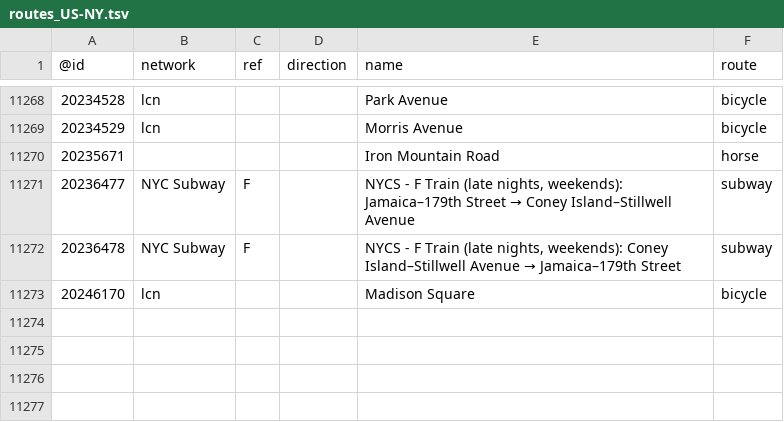
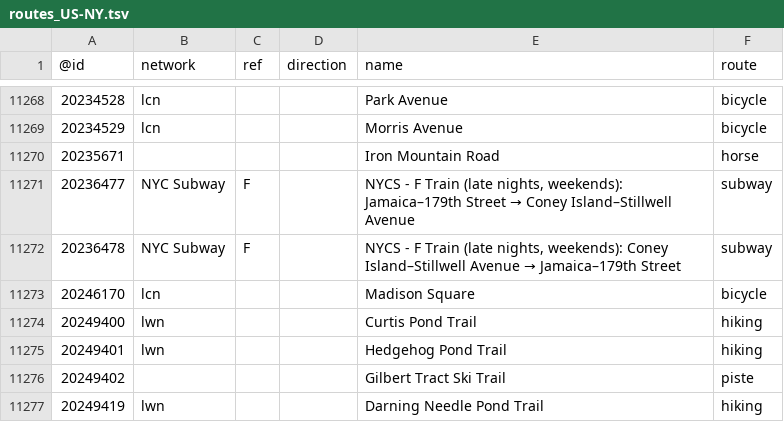
Before and after one commit to nickrsan/osm-us-route-relation-changes, a TSV file: tsv/routes_US-NY.tsv, drawn as a sheet; only a part is shown, gaps mark what is left out.

```diff
--- a/tsv/routes_US-NY.tsv
+++ b/tsv/routes_US-NY.tsv
@@ -11273 +11273,5 @@
 20246170	lcn			Madison Square	bicycle
+20249400	lwn			Curtis Pond Trail	hiking
+20249401	lwn			Hedgehog Pond Trail	hiking
+20249402				Gilbert Tract Ski Trail	piste
+20249419	lwn			Darning Needle Pond Trail	hiking
```
Also changed, not shown: tsv/routes_US-MO.tsv, tsv/routes_US-OK.tsv, 1 other file.
